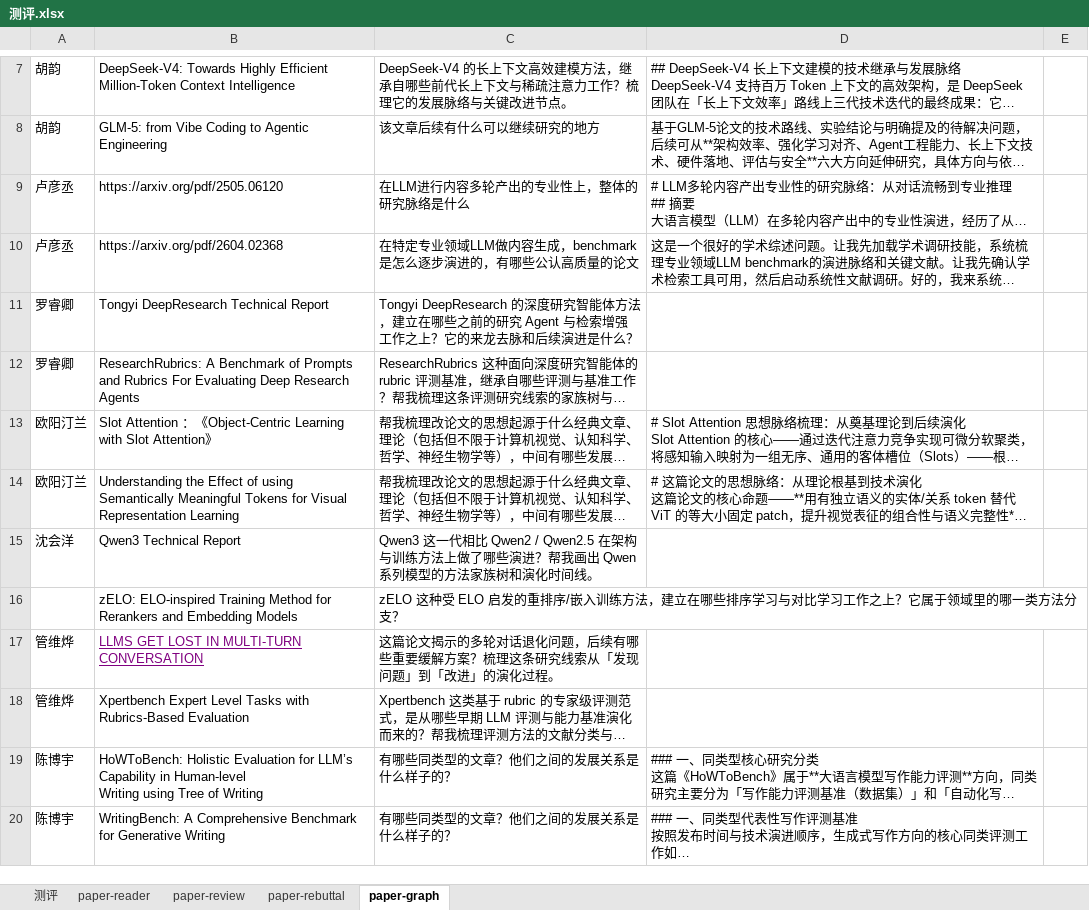
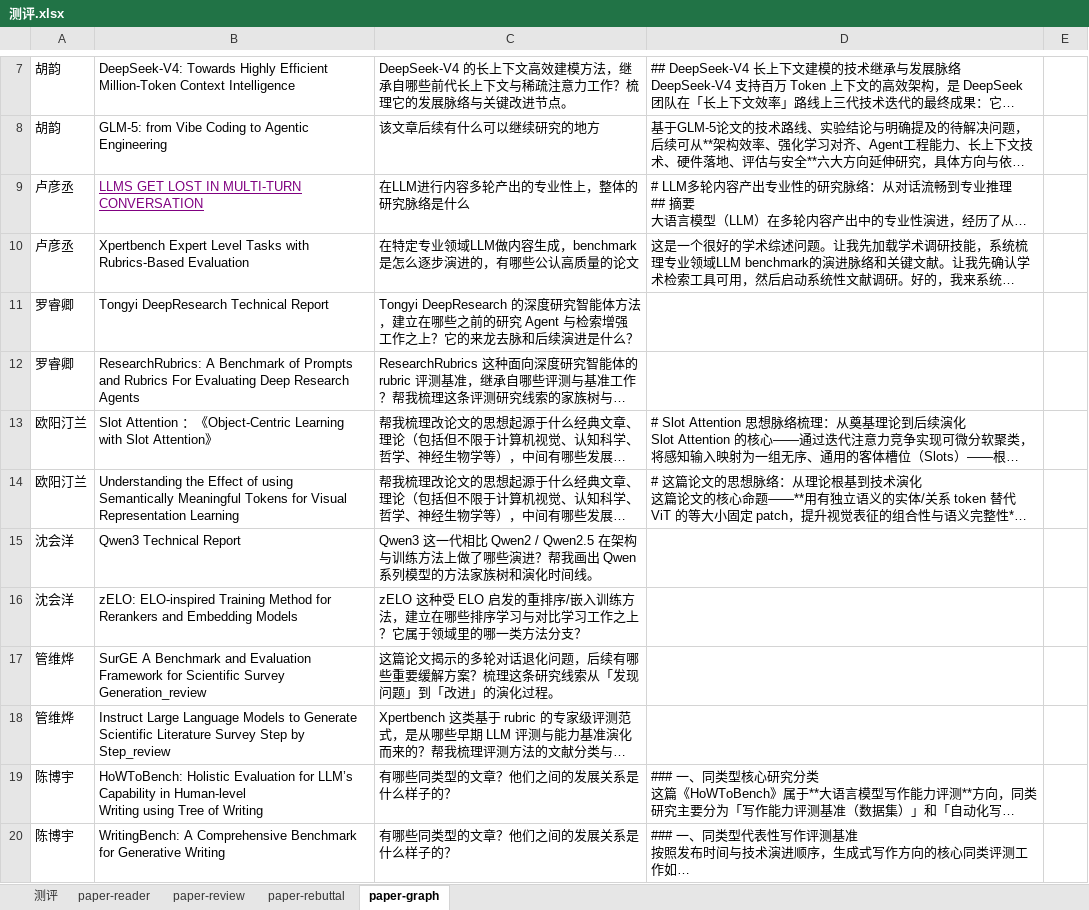
Before and after one commit to ahang1598/paper-service, an Excel workbook: paper-reader/测评.xlsx, sheet paper-graph, drawn as a sheet; only a part is shown, gaps mark what is left out; long unchanged cells end in …; values as stored, in another font and other column widths than the file's, no borders; the diff names each change by its address in the sheet, - before the commit and + after, or states it on an @@ line.

```diff
--- a/paper-reader/测评.xlsx (sheet paper-graph)
+++ b/paper-reader/测评.xlsx (sheet paper-graph)
-B9: https://arxiv.org/pdf/2505.06120
+B9: LLMS GET LOST IN MULTI-TURN CONVERSATION
@@ B9 underline: off → on, text colour: black → #800080 @@
-B10: https://arxiv.org/pdf/2604.02368
+B10: Xpertbench Expert Level Tasks with Rubrics-Based Evaluation
-A16: (empty)
+A16: 沈会洋
-B17: LLMS GET LOST IN MULTI-TURN CONVERSATION
+B17: SurGE A Benchmark and Evaluation Framework for Scientific Survey Generation_review
@@ B17 underline: on → off, text colour: #800080 → black @@
-B18: Xpertbench Expert Level Tasks with Rubrics-Based Evaluation
+B18: Instruct Large Language Models to Generate Scientific Literature Survey Step by Step_review
```
Also changed, not shown: sheet paper-rebuttal, sheet paper-review, sheet paper-reader, 2 other files.
